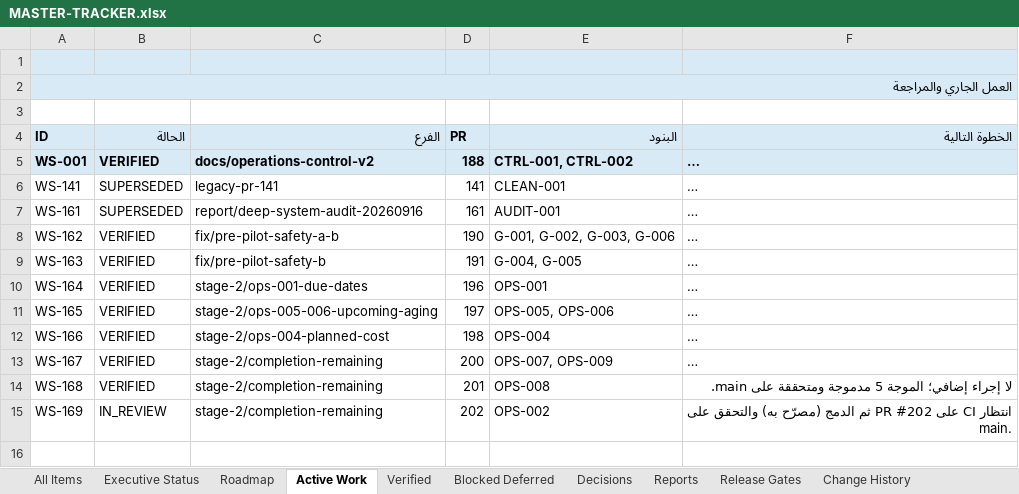
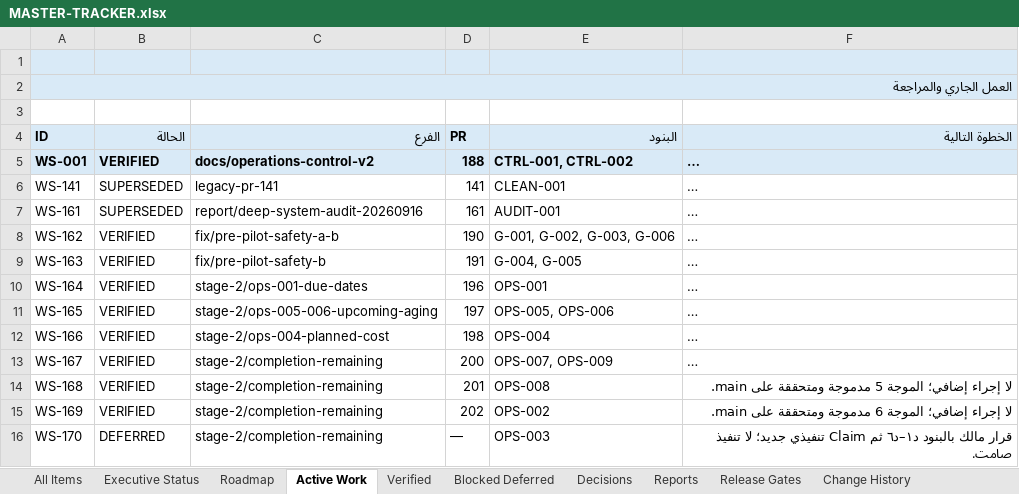
Before and after one commit to Qays7753/Micro, an Excel workbook: docs/operations/control/generated/MASTER-TRACKER.xlsx, sheet Active Work, drawn as a sheet; long unchanged cells end in …; values as stored, in another font and other column widths than the file's, no borders; the diff names each change by its address in the sheet, - before the commit and + after, or states it on an @@ line.

Commit message:
docs(operations): Stage 2 Wave 7 — OPS-003 documented deferral with owner decisions D1-D6 (assessment wave, no code)
Five read-only analysis agents (expenses/Writer, contracts, storage/UX,
red-team, tests) assessed OPS-003 from verified main ee0bcee with zero
code written. Verdict: the architecture is sufficient (canonical record()
with type+key idempotency inside the write boundary, atomic reversal,
read-time derivation, export envelope — all implemented and tested) but
NO contract defines recurring-expense-reminder semantics (fields, period
rule, confirmation consequence, per-period idempotency derivation,
handled-marker — expenses legally cannot link to reminders per
policies.ts:343-346), and the preferences charter forbids
financial-adjacent content while a new store needs the guarded
35/36-27/28 triple diff. Implementing now would invent money-adjacent
semantics — forbidden without owner decision (AGENTS §10 rule 11,
contract 05 §10, BE-001's own 'contract before implementation' rule).

OPS-003 stays DEFERRED (DEPENDENCY_GATE_REQUIRED_BEFORE_PILOT) with six
precise owner decisions (D1-D6) recorded in the item; WS-170 records the
assessment (CLAIMED -> DEFERRED). Wave 6 closed VERIFIED at ee0bcee in
the same commit. current-state §54; views/Excel/meta regenerated; full
pnpm check re-run after guarded-file changes: EXIT 0.

Stage 2 is NOT complete: OPS-001/002/004/005/006/007/008/009 are
VERIFIED on main; OPS-003 remains the only open Stage 2 item, gated on
the owner's D1-D6 decisions. No Pilot, no Stage 3.

```diff
--- a/docs/operations/control/generated/MASTER-TRACKER.xlsx (sheet Active Work)
+++ b/docs/operations/control/generated/MASTER-TRACKER.xlsx (sheet Active Work)
-B15 (الحالة): IN_REVIEW
+B15 (الحالة): VERIFIED
-F15 (الخطوة التالية): انتظار CI على PR #202 ثم الدمج (مصرّح به) والتحقق على main.
+F15 (الخطوة التالية): لا إجراء إضافي؛ الموجة 6 مدموجة ومتحققة على main.
+row 16: WS-170 | DEFERRED | stage-2/completion-remaining | — | OPS-003 | قرار مالك بالبنود د١–د٦ ثم Claim تنفيذي جديد؛ لا تنفيذ صامت.
```
Also changed, not shown: sheet Reports, sheet All Items, sheet Verified, sheet Change History, sheet Executive Status, 14 other files.
